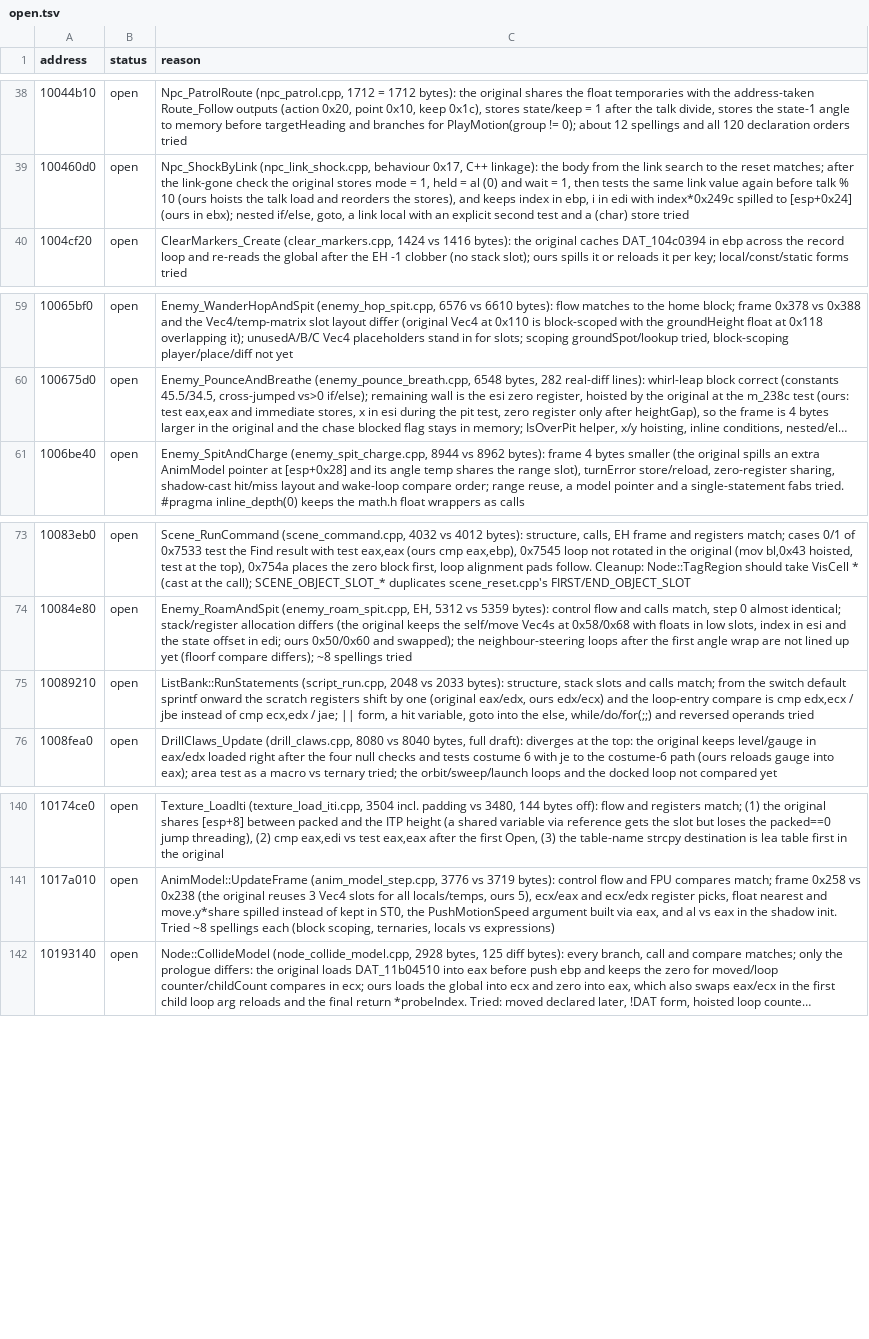
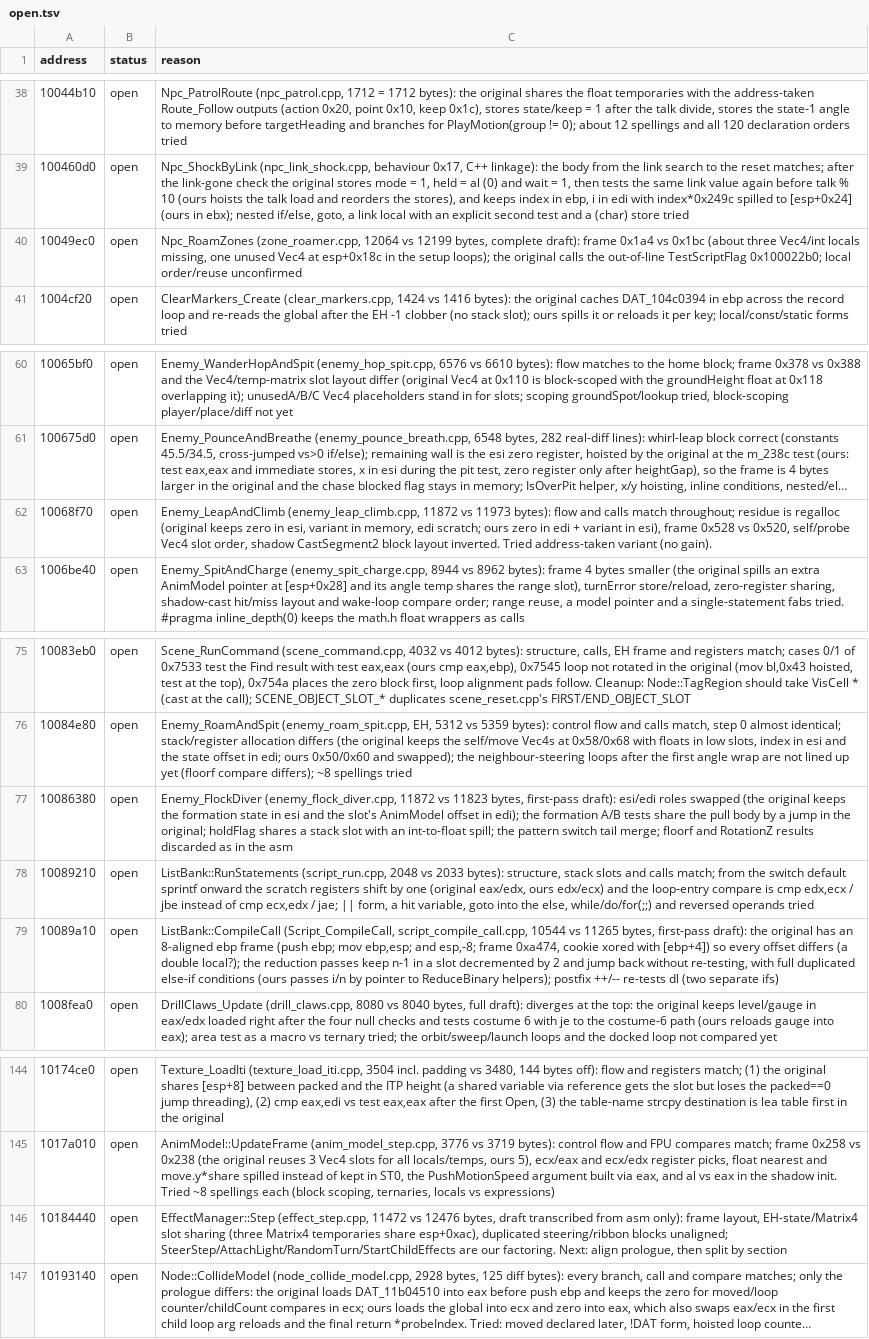
Before and after one commit to ObeseCatLord/Gurumin-Decompilation, a TSV file: decomp/open.tsv, drawn as a sheet; only a part is shown, gaps mark what is left out; long unchanged cells end in …; the diff names each change by its address in the sheet, - before the commit and + after, or states it on an @@ line.

```diff
--- a/decomp/open.tsv
+++ b/decomp/open.tsv
+row 40: 10049ec0 | open | Npc_RoamZones (zone_roamer.cpp, 12064 vs 12199 bytes, complete draft): frame 0x1a4 vs 0x1bc (about three Vec4/int locals missing, one unused Vec4 at esp+0x18c in the setup loops); the original calls the out-of-line TestScriptFlag 0x100022b0; local order/reuse unconfirmed
+row 62: 10068f70 | open | Enemy_LeapAndClimb (enemy_leap_climb.cpp, 11872 vs 11973 bytes): flow and calls match throughout; residue is regalloc (original keeps zero in esi, variant in memory, edi scratch; ours zero in edi + variant in esi), frame 0x528 vs 0x520, self/probe Vec4 slot order, shadow CastSegment2 block layout inverted. Tried address-taken variant (no gain).
+row 77: 10086380 | open | Enemy_FlockDiver (enemy_flock_diver.cpp, 11872 vs 11823 bytes, first-pass draft): esi/edi roles swapped (the original keeps the formation state in esi and the slot's AnimModel offset in edi); the formation A/B tests share the pull body by a jump in the original; holdFlag shares a stack slot with an int-to-float spill; the pattern switch tail merge; floorf and RotationZ results discarded as in the asm
+row 79: 10089a10 | open | ListBank::CompileCall (Script_CompileCall, script_compile_call.cpp, 10544 vs 11265 bytes, first-pass draft): the original has an 8-aligned ebp frame (push ebp; mov ebp,esp; and esp,-8; frame 0xa474, cookie xored with [ebp+4]) so every offset differs (a double local?); the reduction passes keep n-1 in a slot decremented by 2 and jump back without re-testing, with full duplicated else-if conditions (ours passes i/n by pointer to ReduceBinary helpers); postfix ++/-- re-tests dl (two separate ifs)
+row 146: 10184440 | open | EffectManager::Step (effect_step.cpp, 11472 vs 12476 bytes, draft transcribed from asm only): frame layout, EH-state/Matrix4 slot sharing (three Matrix4 temporaries share esp+0xac), duplicated steering/ribbon blocks unaligned; SteerStep/AttachLight/RandomTurn/StartChildEffects are our factoring. Next: align prologue, then split by section
```
Also changed, not shown: decomp/obj_symbols.tsv, symbols.tsv, 20 other files.
